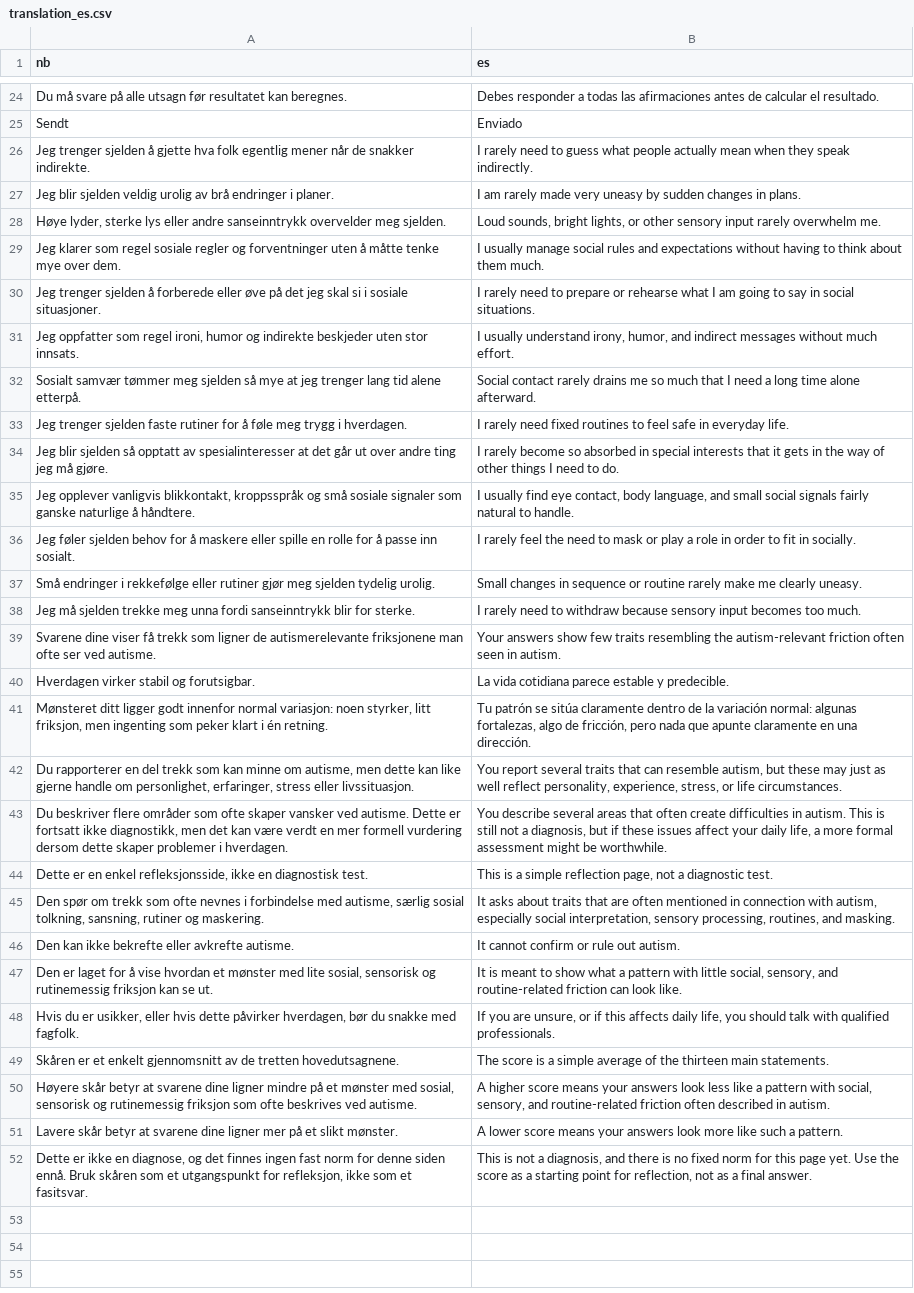
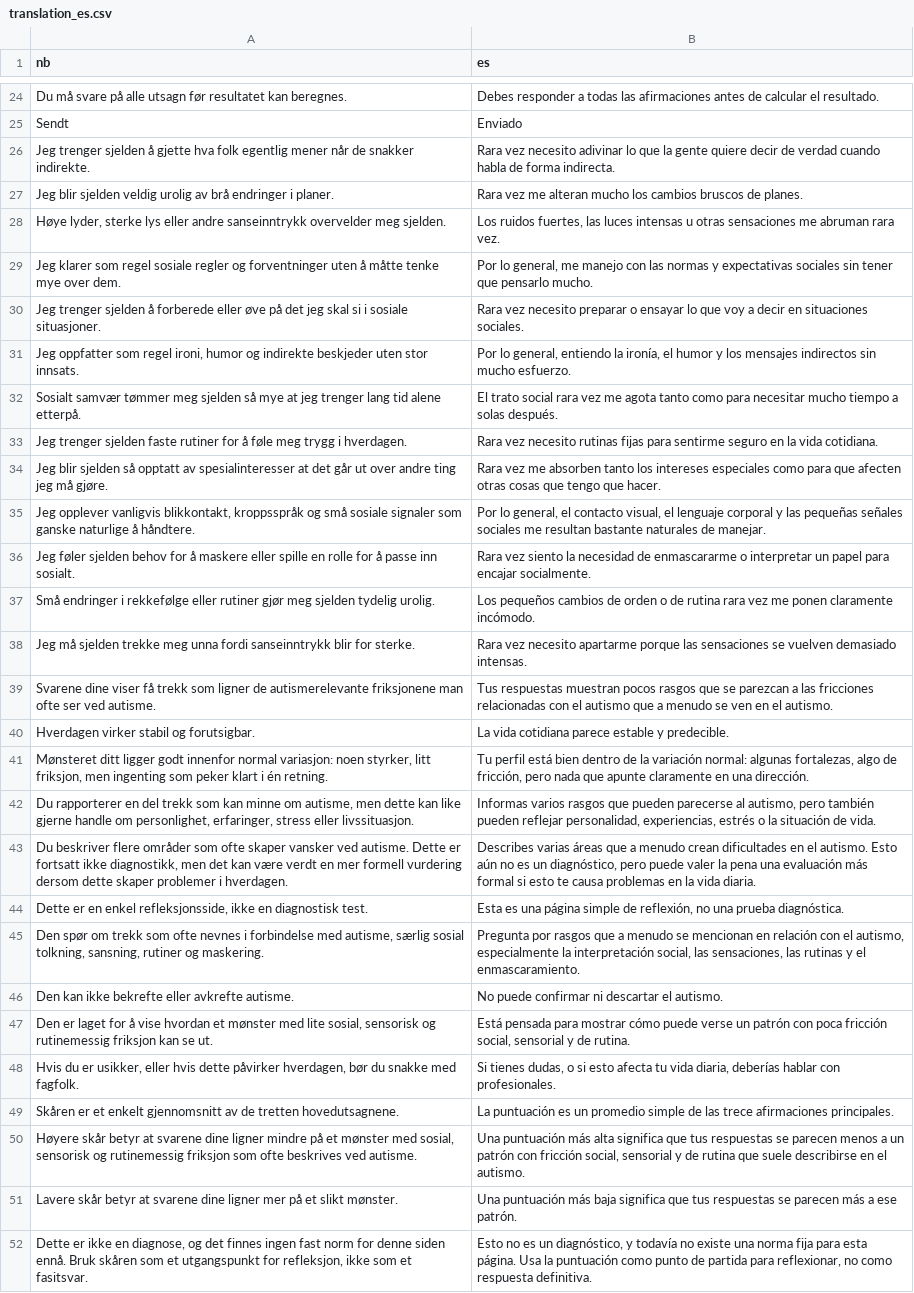
Before and after one commit to rolfmblindgren/autisme-test, a CSV file: content/translations/translation_es.csv, drawn as a sheet; only a part is shown, gaps mark what is left out; the diff covers the shown part only; the diff names each change by its address in the sheet, - before the commit and + after, or states it on an @@ line.

```diff
--- a/content/translations/translation_es.csv
+++ b/content/translations/translation_es.csv
-B26 (es): I rarely need to guess what people actually mean when they speak indirectly.
+B26 (es): Rara vez necesito adivinar lo que la gente quiere decir de verdad cuando habla de forma indirecta.
-B27 (es): I am rarely made very uneasy by sudden changes in plans.
+B27 (es): Rara vez me alteran mucho los cambios bruscos de planes.
-B28 (es): Loud sounds, bright lights, or other sensory input rarely overwhelm me.
+B28 (es): Los ruidos fuertes, las luces intensas u otras sensaciones me abruman rara vez.
-B29 (es): I usually manage social rules and expectations without having to think about them much.
+B29 (es): Por lo general, me manejo con las normas y expectativas sociales sin tener que pensarlo mucho.
-B30 (es): I rarely need to prepare or rehearse what I am going to say in social situations.
+B30 (es): Rara vez necesito preparar o ensayar lo que voy a decir en situaciones sociales.
-B31 (es): I usually understand irony, humor, and indirect messages without much effort.
+B31 (es): Por lo general, entiendo la ironía, el humor y los mensajes indirectos sin mucho esfuerzo.
-B32 (es): Social contact rarely drains me so much that I need a long time alone afterward.
+B32 (es): El trato social rara vez me agota tanto como para necesitar mucho tiempo a solas después.
-B33 (es): I rarely need fixed routines to feel safe in everyday life.
+B33 (es): Rara vez necesito rutinas fijas para sentirme seguro en la vida cotidiana.
-B34 (es): I rarely become so absorbed in special interests that it gets in the way of other things I need to do.
+B34 (es): Rara vez me absorben tanto los intereses especiales como para que afecten otras cosas que tengo que hacer.
-B35 (es): I usually find eye contact, body language, and small social signals fairly natural to handle.
+B35 (es): Por lo general, el contacto visual, el lenguaje corporal y las pequeñas señales sociales me resultan bastante naturales de manejar.
-B36 (es): I rarely feel the need to mask or play a role in order to fit in socially.
+B36 (es): Rara vez siento la necesidad de enmascararme o interpretar un papel para encajar socialmente.
-B37 (es): Small changes in sequence or routine rarely make me clearly uneasy.
+B37 (es): Los pequeños cambios de orden o de rutina rara vez me ponen claramente incómodo.
-B38 (es): I rarely need to withdraw because sensory input becomes too much.
+B38 (es): Rara vez necesito apartarme porque las sensaciones se vuelven demasiado intensas.
-B39 (es): Your answers show few traits resembling the autism-relevant friction often seen in autism.
+B39 (es): Tus respuestas muestran pocos rasgos que se parezcan a las fricciones relacionadas con el autismo que a menudo se ven en el autismo.
-B41 (es): Tu patrón se sitúa claramente dentro de…
+B41 (es): Tu perfil está bien dentro de…
-B42 (es): You report several traits that can resemble autism, but these may just as well reflect personality, experience, stress, or life circumstances.
+B42 (es): Informas varios rasgos que pueden parecerse al autismo, pero también pueden reflejar personalidad, experiencias, estrés o la situación de vida.
-B43 (es): You describe several areas that often create difficulties in autism. This is still not a diagnosis, but if these issues affect your daily life, a more formal assessment might be worthwhile.
+B43 (es): Describes varias áreas que a menudo crean dificultades en el autismo. Esto aún no es un diagnóstico, pero puede valer la pena una evaluación más formal si esto te causa problemas en la vida diaria.
-B44 (es): This is a simple reflection page, not a diagnostic test.
+B44 (es): Esta es una página simple de reflexión, no una prueba diagnóstica.
-B45 (es): It asks about traits that are often mentioned in connection with autism, especially social interpretation, sensory processing, routines, and masking.
+B45 (es): Pregunta por rasgos que a menudo se mencionan en relación con el autismo, especialmente la interpretación social, las sensaciones, las rutinas y el enmascaramiento.
-B46 (es): It cannot confirm or rule out autism.
+B46 (es): No puede confirmar ni descartar el autismo.
-B47 (es): It is meant to show what a pattern with little social, sensory, and routine-related friction can look like.
+B47 (es): Está pensada para mostrar cómo puede verse un patrón con poca fricción social, sensorial y de rutina.
-B48 (es): If you are unsure, or if this affects daily life, you should talk with qualified professionals.
+B48 (es): Si tienes dudas, o si esto afecta tu vida diaria, deberías hablar con profesionales.
-B49 (es): The score is a simple average of the thirteen main statements.
+B49 (es): La puntuación es un promedio simple de las trece afirmaciones principales.
-B50 (es): A higher score means your answers look less like a pattern with social, sensory, and routine-related friction often described in autism.
+B50 (es): Una puntuación más alta significa que tus respuestas se parecen menos a un patrón con fricción social, sensorial y de rutina que suele describirse en el autismo.
-B51 (es): A lower score means your answers look more like such a pattern.
+B51 (es): Una puntuación más baja significa que tus respuestas se parecen más a ese patrón.
-B52 (es): This is not a diagnosis, and there is no fixed norm for this page yet. Use the score as a starting point for reflection, not as a final answer.
+B52 (es): Esto no es un diagnóstico, y todavía no existe una norma fija para esta página. Usa la puntuación como punto de partida para reflexionar, no como respuesta definitiva.
```
Also changed, not shown: 2 edited cells elsewhere in this file, content/translations/translation_de.csv, content/translations/translation_fi.csv, 9 other files.
